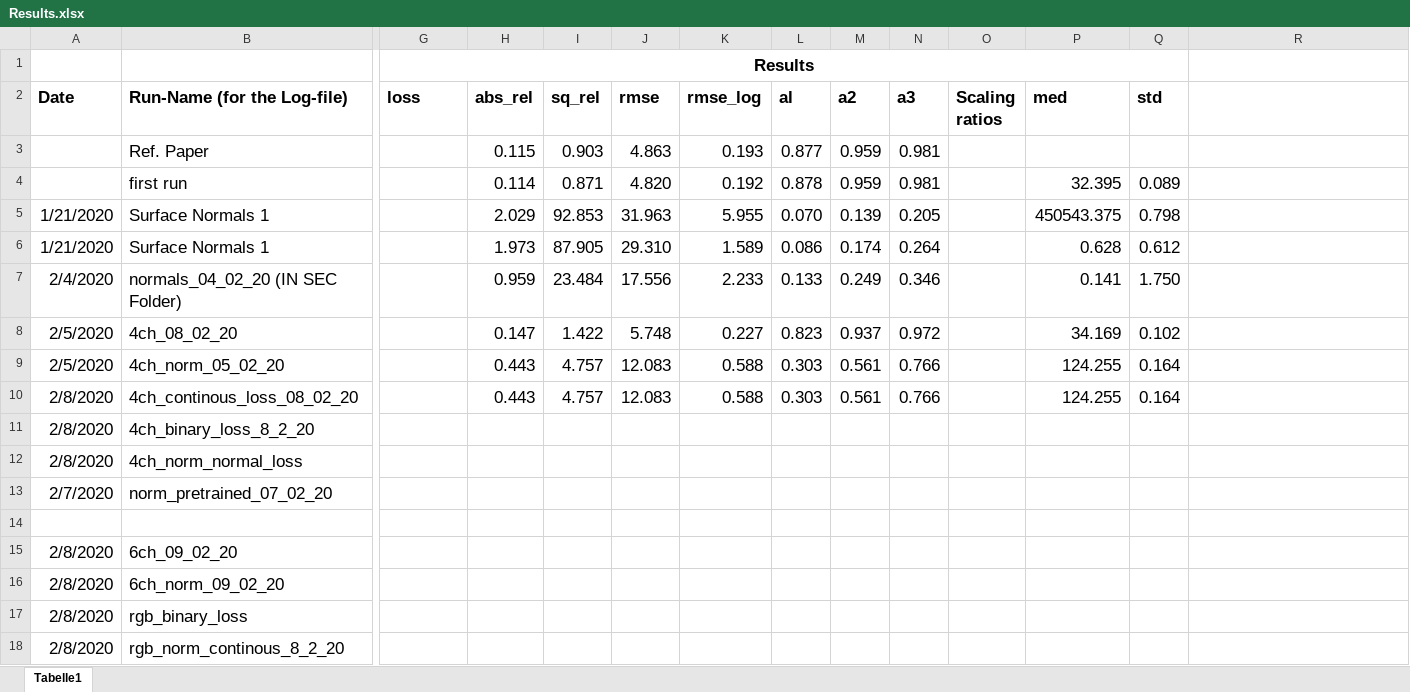
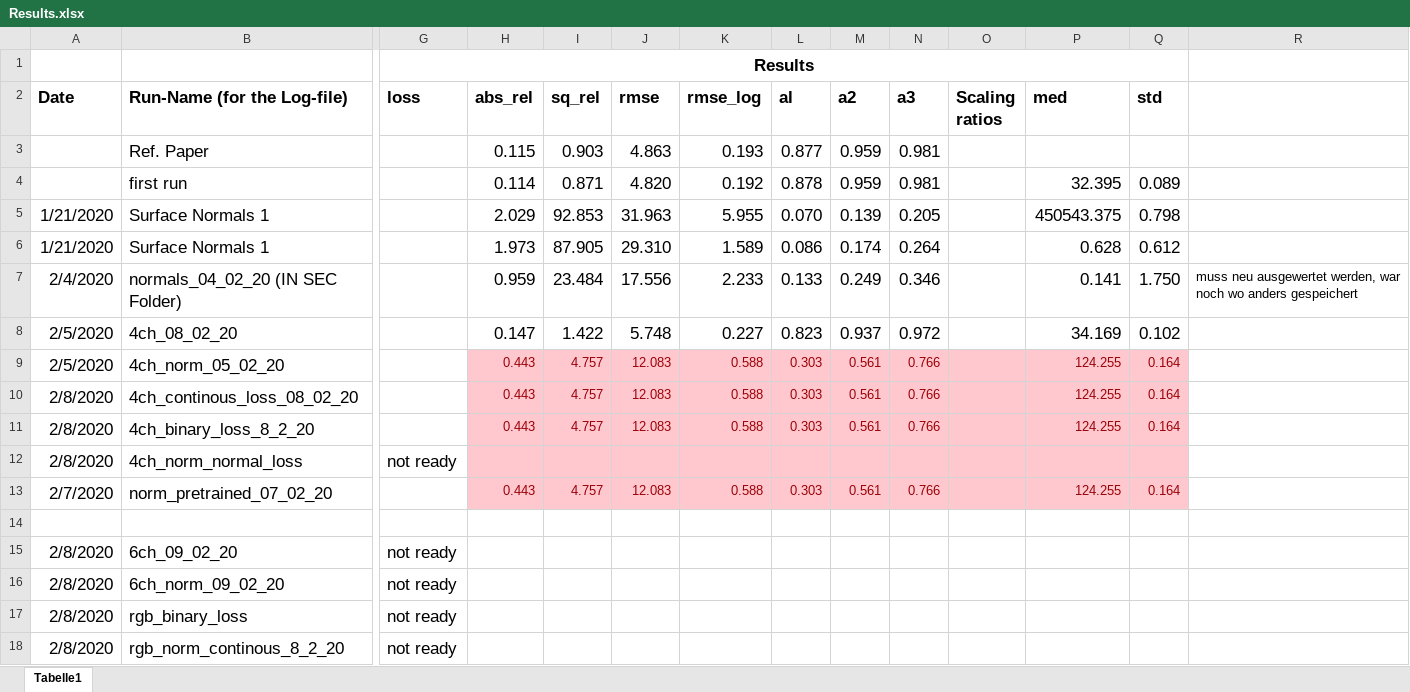
Before and after one commit to jhd-old/Deep-Learning-Lab, an Excel workbook: Results/Results.xlsx, sheet Tabelle1, drawn as a sheet; only a part is shown, gaps mark what is left out; values as stored, in another font and other column widths than the file's, no borders; the diff names each change by its address in the sheet, - before the commit and + after, or states it on an @@ line.

Commit message:
Added actual results, but further investigations are necessary

```diff
--- a/Results/Results.xlsx (sheet Tabelle1)
+++ b/Results/Results.xlsx (sheet Tabelle1)
-R7: (empty)
+R7: muss neu ausgewertet werden, war noch wo anders gespeichert
-H9:Q13 fill: none
+H9:Q13 fill: #FFC7CE
-H9:N10 text colour: black
+H9:N10 text colour: #9C0006, text size: smaller
-P9:Q10 text colour: black
+P9:Q10 text colour: #9C0006, text size: smaller
-H11 (abs_rel): (empty)
+H11 (abs_rel): 0.443
-I11 (sq_rel): (empty)
+I11 (sq_rel): 4.757
-J11 (rmse): (empty)
+J11 (rmse): 12.083
-K11 (rmse_log): (empty)
+K11 (rmse_log): 0.588
-L11 (al): (empty)
+L11 (al): 0.303
-M11 (a2): (empty)
+M11 (a2): 0.561
-N11 (a3): (empty)
+N11 (a3): 0.766
-P11 (med): (empty)
+P11 (med): 124.255
-Q11 (std): (empty)
+Q11 (std): 0.164
-G12 (loss): (empty)
+G12 (loss): not ready
-H13 (abs_rel): (empty)
+H13 (abs_rel): 0.443
-I13 (sq_rel): (empty)
+I13 (sq_rel): 4.757
-J13 (rmse): (empty)
+J13 (rmse): 12.083
-K13 (rmse_log): (empty)
+K13 (rmse_log): 0.588
-L13 (al): (empty)
+L13 (al): 0.303
-M13 (a2): (empty)
+M13 (a2): 0.561
-N13 (a3): (empty)
+N13 (a3): 0.766
-P13 (med): (empty)
+P13 (med): 124.255
-Q13 (std): (empty)
+Q13 (std): 0.164
-G15:G18 (loss): (empty)
+G15:G18 (loss): not ready
```
